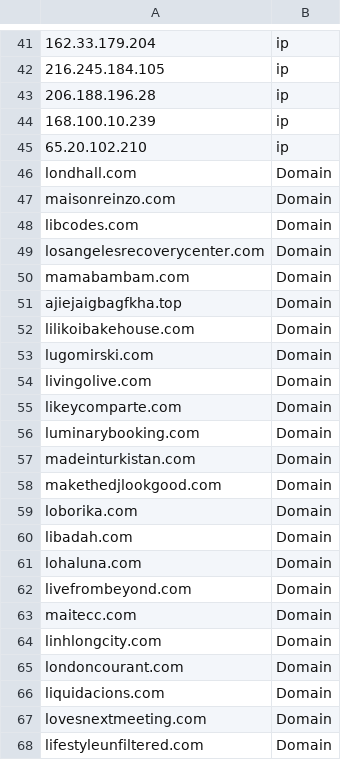
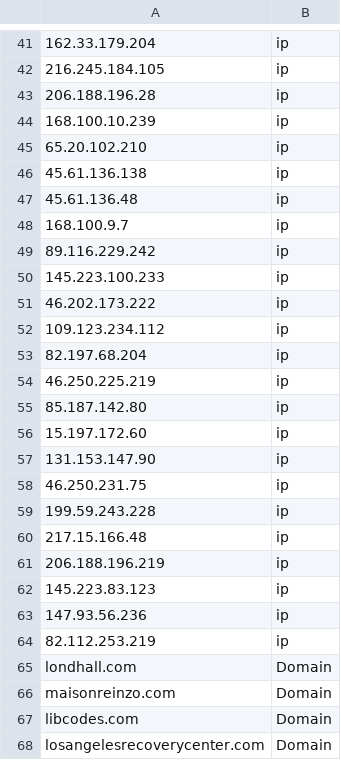
Before and after one commit to SunnyHazuki/iocs, a CSV file: 20250109_vidar.csv, drawn as a sheet; only a part is shown, gaps mark what is left out; the shorter side is filled out with more unchanged rows; the diff names each change by its address in the sheet, - before the commit and + after, or states it on an @@ line.

Commit message:
Update 20250109_vidar.csv

```diff
--- a/20250109_vidar.csv
+++ b/20250109_vidar.csv
+row 46: 45.61.136.138 | ip
+row 47: 45.61.136.48 | ip
+row 48: 168.100.9.7 | ip
+row 49: 89.116.229.242 | ip
+row 50: 145.223.100.233 | ip
+row 51: 46.202.173.222 | ip
+row 52: 109.123.234.112 | ip
+row 53: 82.197.68.204 | ip
+row 54: 46.250.225.219 | ip
+row 55: 85.187.142.80 | ip
+row 56: 15.197.172.60 | ip
+row 57: 131.153.147.90 | ip
+row 58: 46.250.231.75 | ip
+row 59: 199.59.243.228 | ip
+row 60: 217.15.166.48 | ip
+row 61: 206.188.196.219 | ip
+row 62: 145.223.83.123 | ip
+row 63: 147.93.56.236 | ip
+row 64: 82.112.253.219 | ip
```
